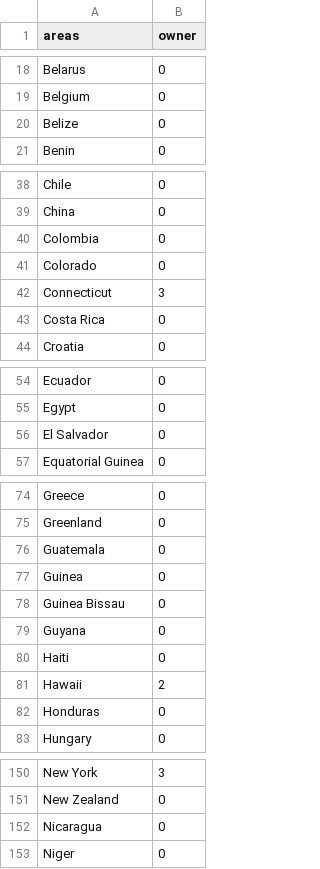
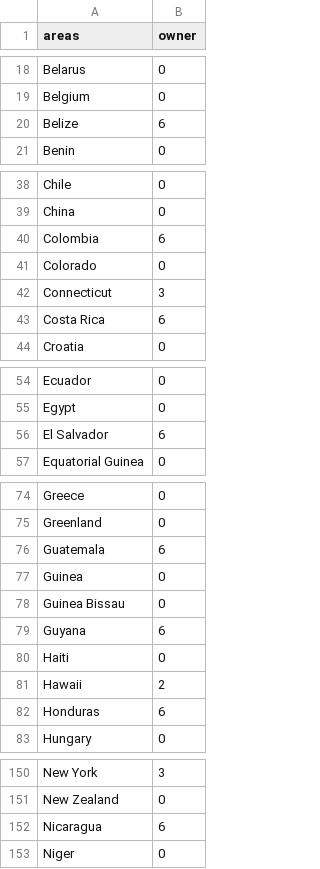
Before and after one commit to sheamcfarland/sheamcfarland.github.io, a CSV file: regions.csv, drawn as a sheet; only a part is shown, gaps mark what is left out; the diff covers the shown part only.

Commit message:
Update regions.csv

```diff
--- a/regions.csv
+++ b/regions.csv
@@ -19,3 +19,3 @@ Belarus,0
 Belgium,0
-Belize,0
+Belize,6
 Benin,0
@@ -39,6 +39,6 @@ Chile,0
 China,0
-Colombia,0
+Colombia,6
 Colorado,0
 Connecticut,3
-Costa Rica,0
+Costa Rica,6
 Croatia,0
@@ -55,3 +55,3 @@ Ecuador,0
 Egypt,0
-El Salvador,0
+El Salvador,6
 Equatorial Guinea,0
@@ -75,9 +75,9 @@ Greece,0
 Greenland,0
-Guatemala,0
+Guatemala,6
 Guinea,0
 Guinea Bissau,0
-Guyana,0
+Guyana,6
 Haiti,0
 Hawaii,2
-Honduras,0
+Honduras,6
 Hungary,0
@@ -151,3 +151,3 @@ New York,3
 New Zealand,0
-Nicaragua,0
+Nicaragua,6
 Niger,0
```
Also changed, not shown: 2 edited cells elsewhere in this file.
